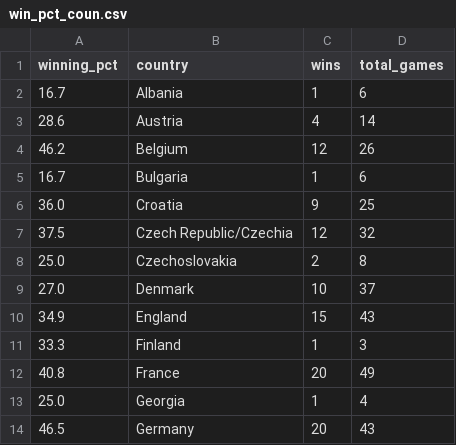
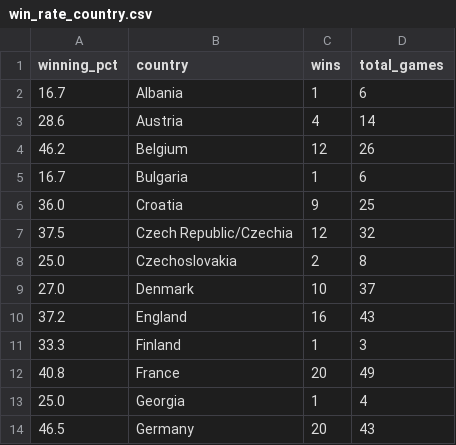
Before and after one commit to cheredia19/footy-euros-history, a CSV file: win_rate_country.csv (was win_pct_coun.csv), drawn as a sheet; only a part is shown.

Commit message:
Update and rename win_pct_coun.csv to win_rate_country.csv

```diff
--- a/win_pct_coun.csv
+++ b/win_rate_country.csv
@@ -9,3 +9,3 @@ winning_pct,country,wins,total_games
 27.0,Denmark,10,37
-34.9,England,15,43
+37.2,England,16,43
 33.3,Finland,1,3
```
